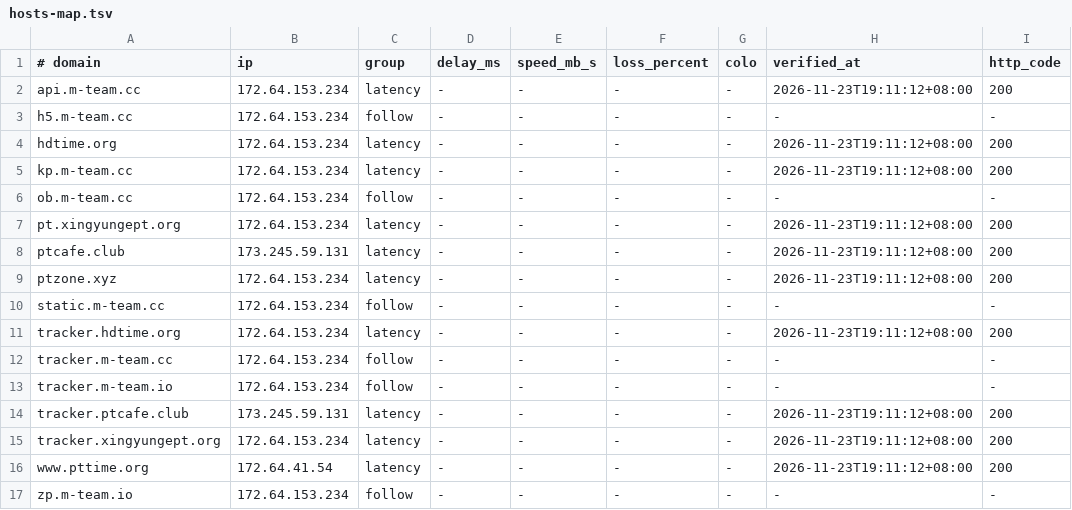
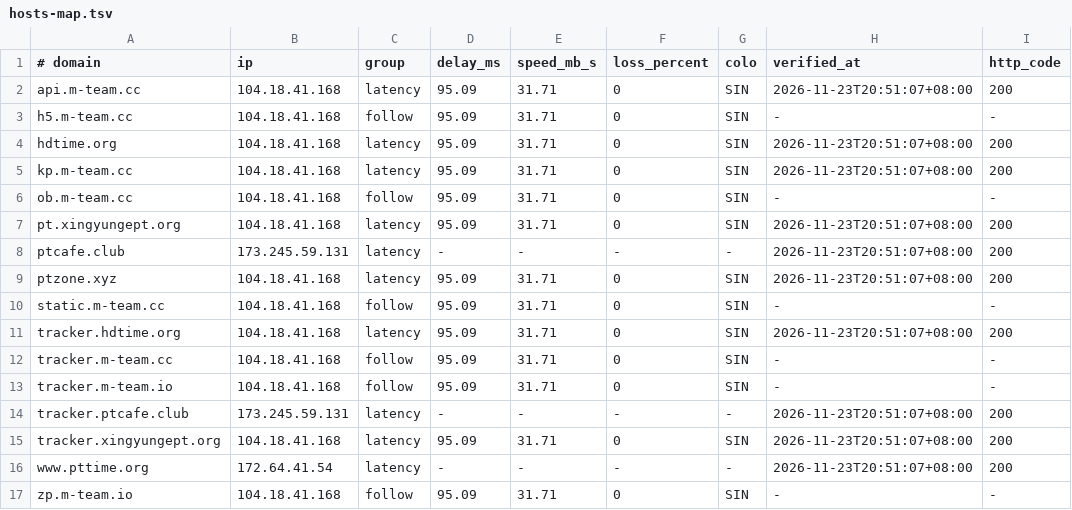
Before and after one commit to zyk1172/cloudflare-hosts-sync, a TSV file: hosts-map.tsv, drawn as a sheet; only a part is shown; the diff names each change by its address in the sheet, - before the commit and + after, or states it on an @@ line.

Commit message:
CFHost: update hosts map

```diff
--- a/hosts-map.tsv
+++ b/hosts-map.tsv
-B2:B7 (ip): 172.64.153.234
+B2:B7 (ip): 104.18.41.168
-D2:D7 (delay_ms): -
+D2:D7 (delay_ms): 95.09
-E2:E7 (speed_mb_s): -
+E2:E7 (speed_mb_s): 31.71
-F2:F7 (loss_percent): -
+F2:F7 (loss_percent): 0
-G2:G7 (colo): -
+G2:G7 (colo): SIN
-H2 (verified_at): 2026-11-23T19:11:12+08:00
+H2 (verified_at): 2026-11-23T20:51:07+08:00
-H4:H5 (verified_at): 2026-11-23T19:11:12+08:00
+H4:H5 (verified_at): 2026-11-23T20:51:07+08:00
-H7:H9 (verified_at): 2026-11-23T19:11:12+08:00
+H7:H9 (verified_at): 2026-11-23T20:51:07+08:00
-B9:B13 (ip): 172.64.153.234
+B9:B13 (ip): 104.18.41.168
-D9:D13 (delay_ms): -
+D9:D13 (delay_ms): 95.09
-E9:E13 (speed_mb_s): -
+E9:E13 (speed_mb_s): 31.71
-F9:F13 (loss_percent): -
+F9:F13 (loss_percent): 0
-G9:G13 (colo): -
+G9:G13 (colo): SIN
-H11 (verified_at): 2026-11-23T19:11:12+08:00
+H11 (verified_at): 2026-11-23T20:51:07+08:00
-H14:H16 (verified_at): 2026-11-23T19:11:12+08:00
+H14:H16 (verified_at): 2026-11-23T20:51:07+08:00
-B15 (ip): 172.64.153.234
+B15 (ip): 104.18.41.168
-D15 (delay_ms): -
+D15 (delay_ms): 95.09
-E15 (speed_mb_s): -
+E15 (speed_mb_s): 31.71
-F15 (loss_percent): -
+F15 (loss_percent): 0
-G15 (colo): -
+G15 (colo): SIN
-B17 (ip): 172.64.153.234
+B17 (ip): 104.18.41.168
-D17 (delay_ms): -
+D17 (delay_ms): 95.09
-E17 (speed_mb_s): -
+E17 (speed_mb_s): 31.71
-F17 (loss_percent): -
+F17 (loss_percent): 0
-G17 (colo): -
+G17 (colo): SIN
```
Also changed, not shown: 1 other file.
